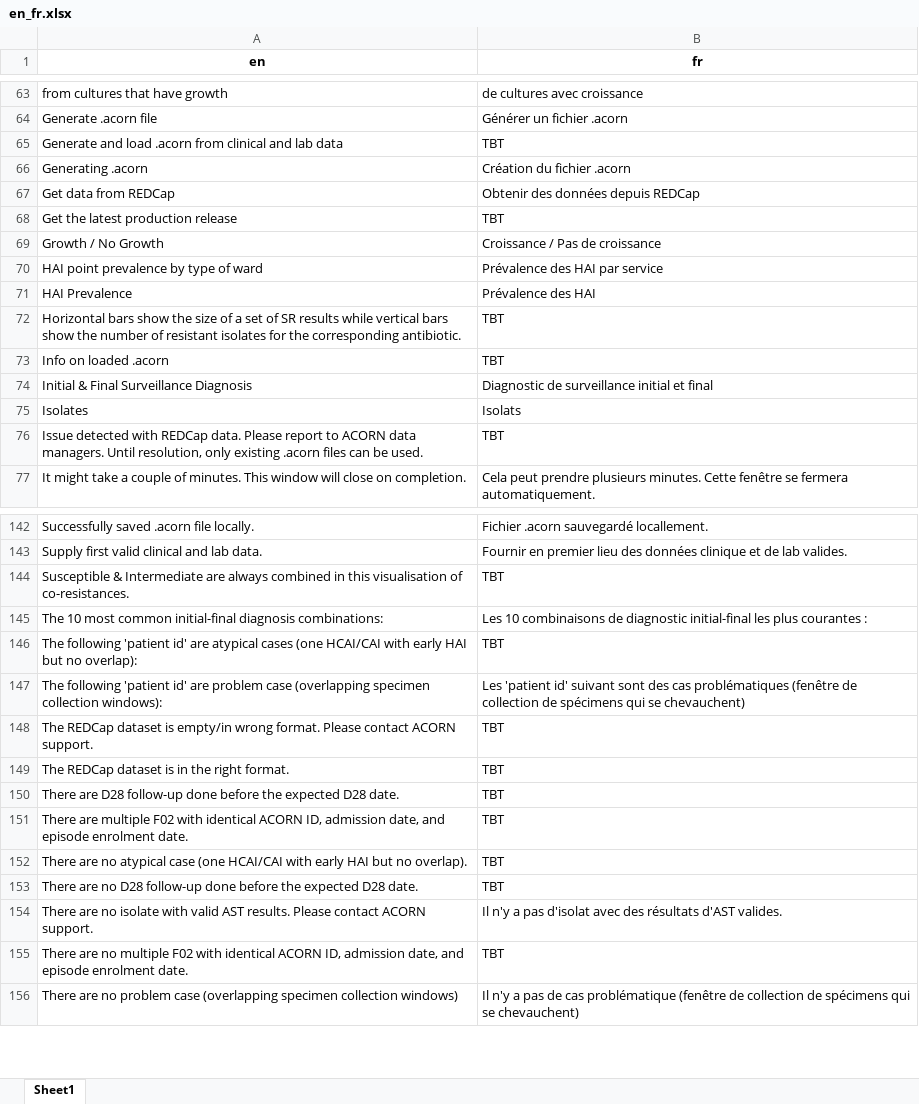
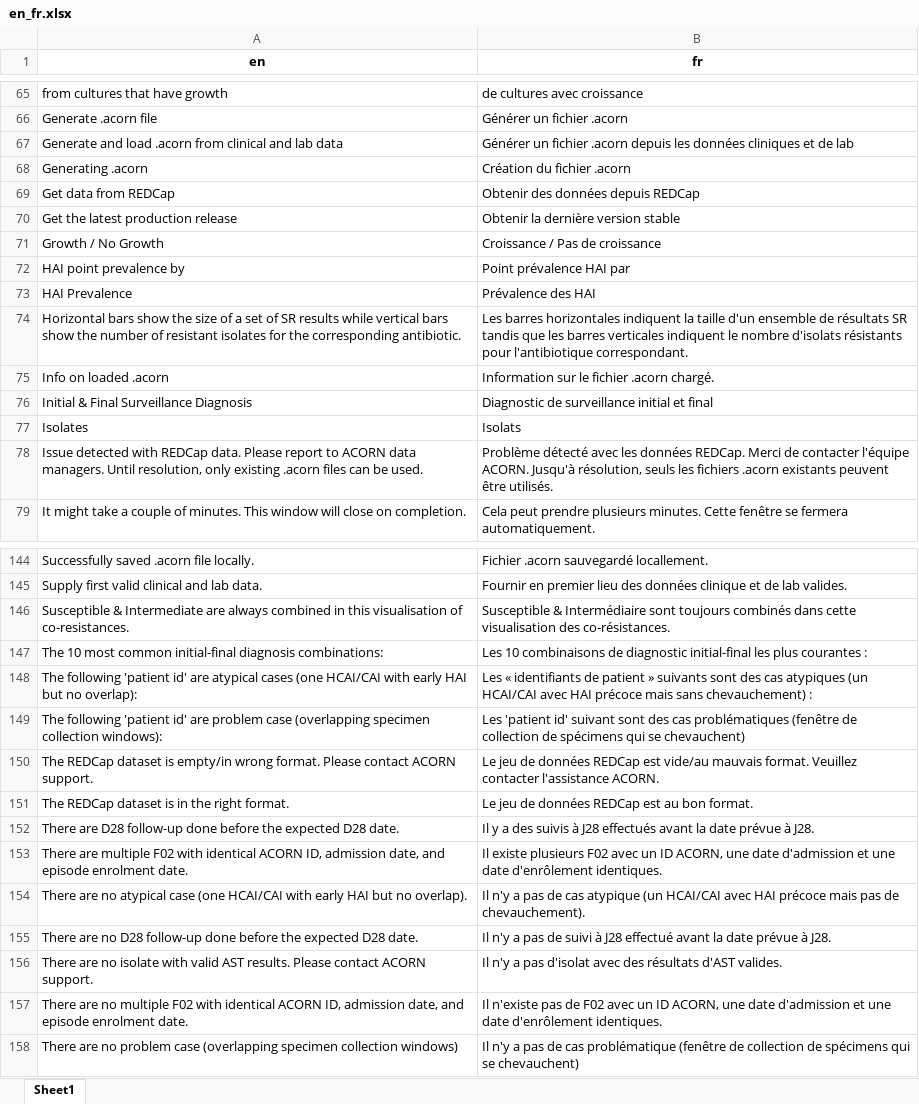
Before and after one commit to acornamr/acorn-dashboard, an Excel workbook: misc/translations/en_fr.xlsx, sheet Sheet1, drawn as a sheet; only a part is shown, gaps mark what is left out; values as stored, in another font and other column widths than the file's, no borders; removed rows and columns are numbered as before the commit, all else as after; the diff covers the shown part only; the diff names each change by its address in the sheet, - before the commit and + after, or states it on an @@ line.

Commit message:
Update translation in french.

```diff
--- a/misc/translations/en_fr.xlsx (sheet Sheet1)
+++ b/misc/translations/en_fr.xlsx (sheet Sheet1)
-B67 (fr): TBT
+B67 (fr): Générer un fichier .acorn depuis les données cliniques et de lab
-B70 (fr): TBT
+B70 (fr): Obtenir la dernière version stable
-row 70: HAI point prevalence by type of ward | Prévalence des HAI par service
+row 72: HAI point prevalence by | Point prévalence HAI par
-B74 (fr): TBT
+B74 (fr): Les barres horizontales indiquent la taille d'un ensemble de résultats SR tandis que les barres verticales indiquent le nombre d'isolats résistants pour l'antibiotique correspondant.
-B75 (fr): TBT
+B75 (fr): Information sur le fichier .acorn chargé.
-B78 (fr): TBT
+B78 (fr): Problème détecté avec les données REDCap. Merci de contacter l'équipe ACORN. Jusqu'à résolution, seuls les fichiers .acorn existants peuvent être utilisés.
-B146 (fr): TBT
+B146 (fr): Susceptible & Intermédiaire sont toujours combinés dans cette visualisation des co-résistances.
-B148 (fr): TBT
+B148 (fr): Les « identifiants de patient » suivants sont des cas atypiques (un HCAI/CAI avec HAI précoce mais sans chevauchement) :
-B150 (fr): TBT
+B150 (fr): Le jeu de données REDCap est vide/au mauvais format. Veuillez contacter l'assistance ACORN.
-B151 (fr): TBT
+B151 (fr): Le jeu de données REDCap est au bon format.
-B152 (fr): TBT
+B152 (fr): Il y a des suivis à J28 effectués avant la date prévue à J28.
-B153 (fr): TBT
+B153 (fr): Il existe plusieurs F02 avec un ID ACORN, une date d'admission et une date d'enrôlement identiques.
-B154 (fr): TBT
+B154 (fr): Il n'y a pas de cas atypique (un HCAI/CAI avec HAI précoce mais pas de chevauchement).
-B155 (fr): TBT
+B155 (fr): Il n'y a pas de suivi à J28 effectué avant la date prévue à J28.
-B157 (fr): TBT
+B157 (fr): Il n'existe pas de F02 avec un ID ACORN, une date d'admission et une date d'enrôlement identiques.
```
Also changed, not shown: 3 added rows, 1 removed row and 17 edited cells elsewhere in this sheet, misc/translations/en_ba_elements_to_update.xlsx, misc/translations/en_fr_elements_to_update.xlsx, 11 other files.
